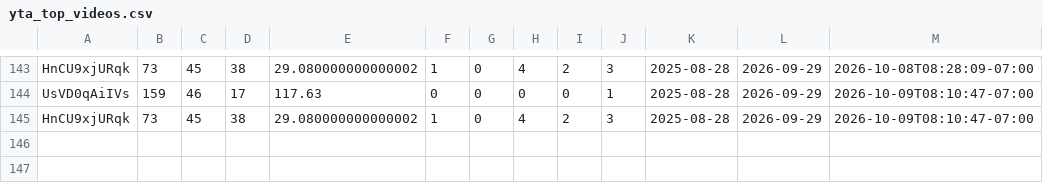
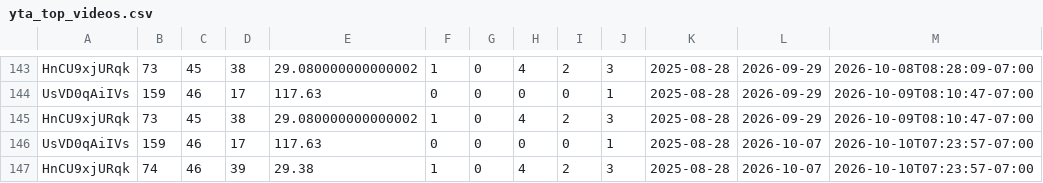
Before and after one commit to zeafang/kepilot-youtube_channel, a CSV file: yta_outputs/yta_top_videos.csv, drawn as a sheet; only a part is shown, gaps mark what is left out.

```diff
--- a/yta_outputs/yta_top_videos.csv
+++ b/yta_outputs/yta_top_videos.csv
@@ -145 +145,3 @@ UsVD0qAiIVs,159,46,17,117.63,0,0,0,0,1,2025-08-28,2026-09-29,2026-10-09T08:10:47
 HnCU9xjURqk,73,45,38,29.080000000000002,1,0,4,2,3,2025-08-28,2026-09-29,2026-10-09T08:10:47-07:00
+UsVD0qAiIVs,159,46,17,117.63,0,0,0,0,1,2025-08-28,2026-10-07,2026-10-10T07:23:57-07:00
+HnCU9xjURqk,74,46,39,29.38,1,0,4,2,3,2025-08-28,2026-10-07,2026-10-10T07:23:57-07:00
```
Also changed, not shown: yta_outputs/yta_daily_trend.csv, yta_outputs/yta_traffic_sources.csv.
